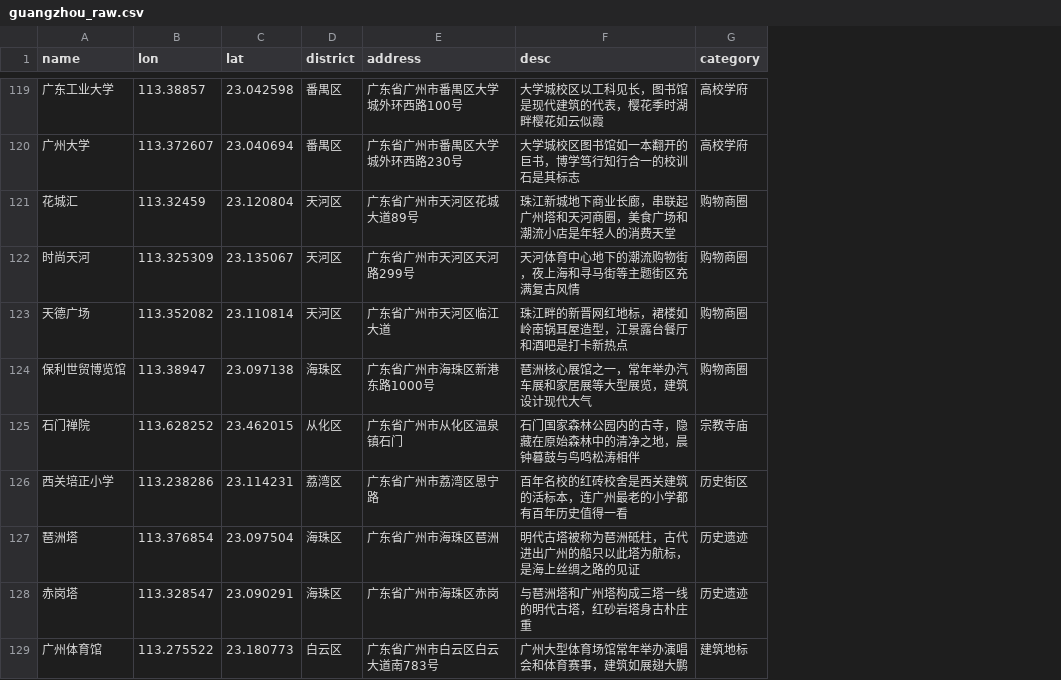
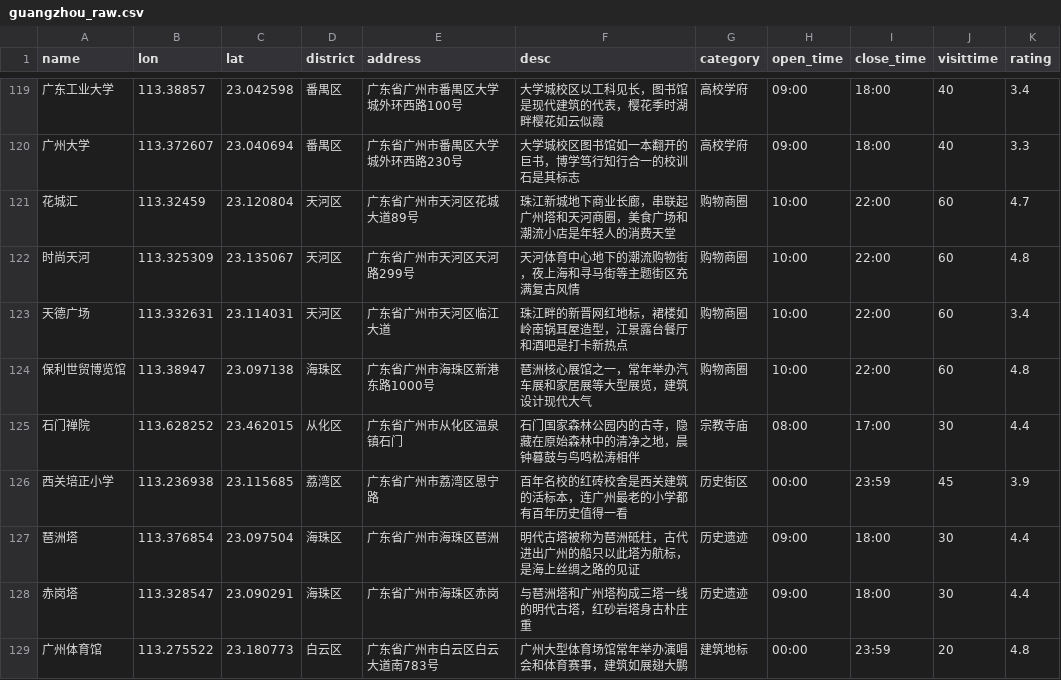
Before and after one commit to yzhzy12321/travel-agent, a CSV file: model/data/guangzhou_raw.csv, drawn as a sheet; only a part is shown, gaps mark what is left out; the diff covers the shown part only; the diff names each change by its address in the sheet, - before the commit and + after, or states it on an @@ line.

```diff
--- a/model/data/guangzhou_raw.csv
+++ b/model/data/guangzhou_raw.csv
+column H (open_time), rows 119-129: 09:00 | 09:00 | 10:00 | 10:00 | 10:00 | 10:00 | 08:00 | 00:00 | 09:00 | 09:00 | 00:00
+column I (close_time), rows 119-129: 18:00 | 18:00 | 22:00 | 22:00 | 22:00 | 22:00 | 17:00 | 23:59 | 18:00 | 18:00 | 23:59
+column J (visittime), rows 119-129: 40 | 40 | 60 | 60 | 60 | 60 | 30 | 45 | 30 | 30 | 20
+column K (rating), rows 119-129: 3.4 | 3.3 | 4.7 | 4.8 | 3.4 | 4.8 | 4.4 | 3.9 | 4.4 | 4.4 | 4.8
-B123 (lon): 113.352082
+B123 (lon): 113.332631
-C123 (lat): 23.110814
+C123 (lat): 23.114031
-B126 (lon): 113.238286
+B126 (lon): 113.236938
-C126 (lat): 23.114231
+C126 (lat): 23.115685
```
Also changed, not shown: 24 edited cells elsewhere in this file, model/data/fuzhou_raw.csv, model/data/shanghai_raw.csv, 7 other files.
